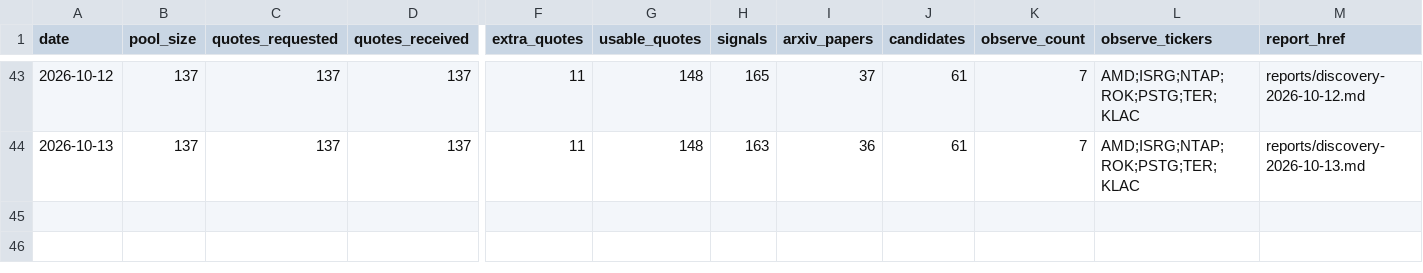
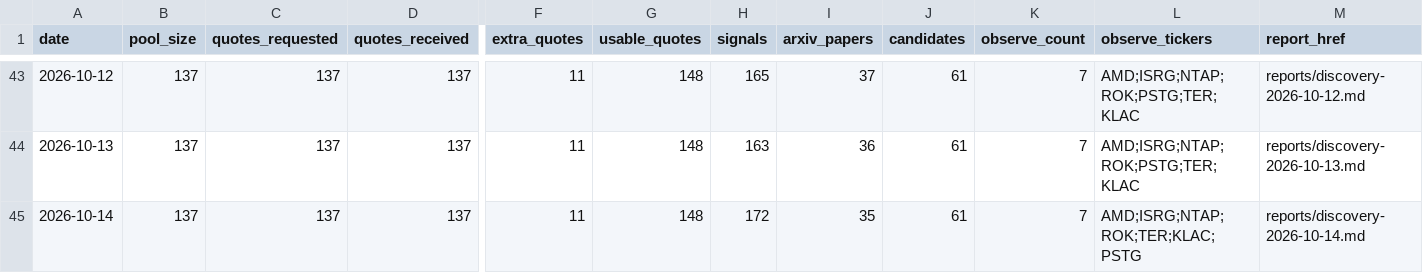
Before and after one commit to leer800/stock-pool, a CSV file: discovery-history.csv, drawn as a sheet; only a part is shown, gaps mark what is left out; rows hold the shown columns only; the diff names each change by its address in the sheet, - before the commit and + after, or states it on an @@ line.

```diff
--- a/discovery-history.csv
+++ b/discovery-history.csv
+row 45: 2026-10-14 | 137 | 137 | 137 | 11 | 148 | 172 | 35 | 61 | 7 | AMD;ISRG;NTAP;ROK;TER;KLAC;PSTG | reports/discovery-2026-10-14.md
```
Also changed, not shown: arxiv-papers.csv, discovery-candidates.csv, 4 other files.
